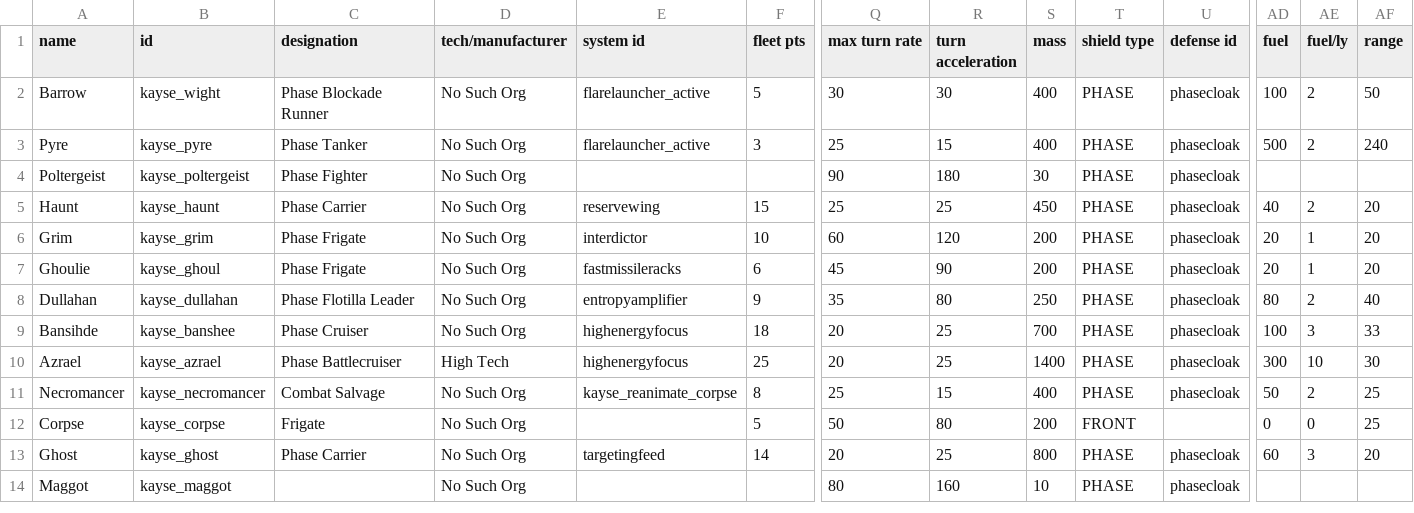
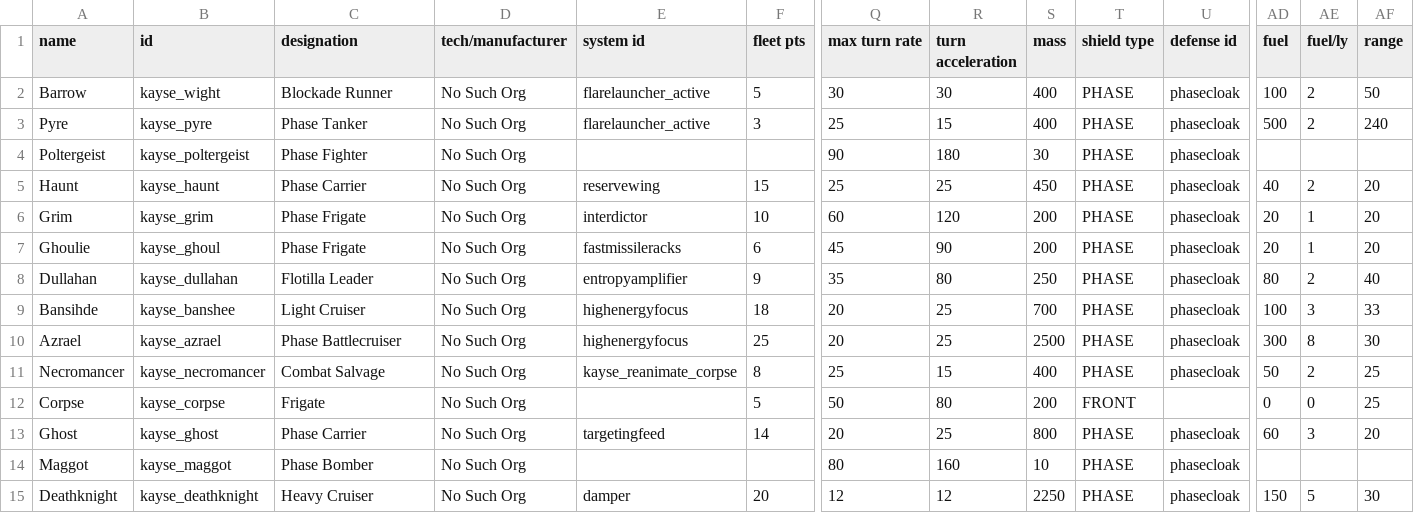
Before and after one commit to Kyaace/NoSuchOrg_PhaseShips, a CSV file: Kayse Phase Ships/data/hulls/ship_data.csv, drawn as a sheet; only a part is shown, gaps mark what is left out; rows hold the shown columns only; the diff names each change by its address in the sheet, - before the commit and + after, or states it on an @@ line.

```diff
--- a/Kayse Phase Ships/data/hulls/ship_data.csv
+++ b/Kayse Phase Ships/data/hulls/ship_data.csv
-C2 (designation): Phase Blockade Runner
+C2 (designation): Blockade Runner
-C8 (designation): Phase Flotilla Leader
+C8 (designation): Flotilla Leader
-C9 (designation): Phase Cruiser
+C9 (designation): Light Cruiser
-D10 (tech/manufacturer): High Tech
+D10 (tech/manufacturer): No Such Org
-S10 (mass): 1400
+S10 (mass): 2500
-AE10 (fuel/ly): 10
+AE10 (fuel/ly): 8
-C14 (designation): (empty)
+C14 (designation): Phase Bomber
+row 15: Deathknight | kayse_deathknight | Heavy Cruiser | No Such Org | damper | 20 | 12 | 12 | 2250 | PHASE | phasecloak | 150 | 5 | 30
```
Also changed, not shown: Kayse Phase Ships/data/campaign/sim_opponents.csv, Kayse Phase Ships/data/hullmods/hull_mods.csv, 11 other files.
